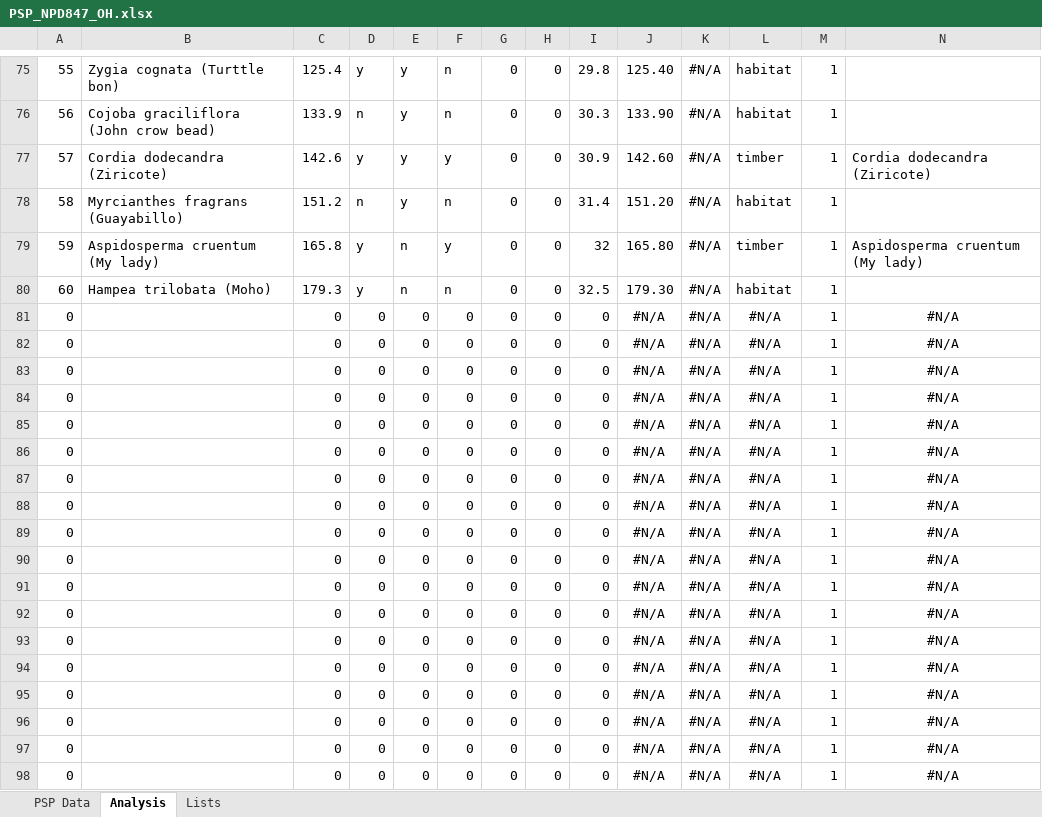
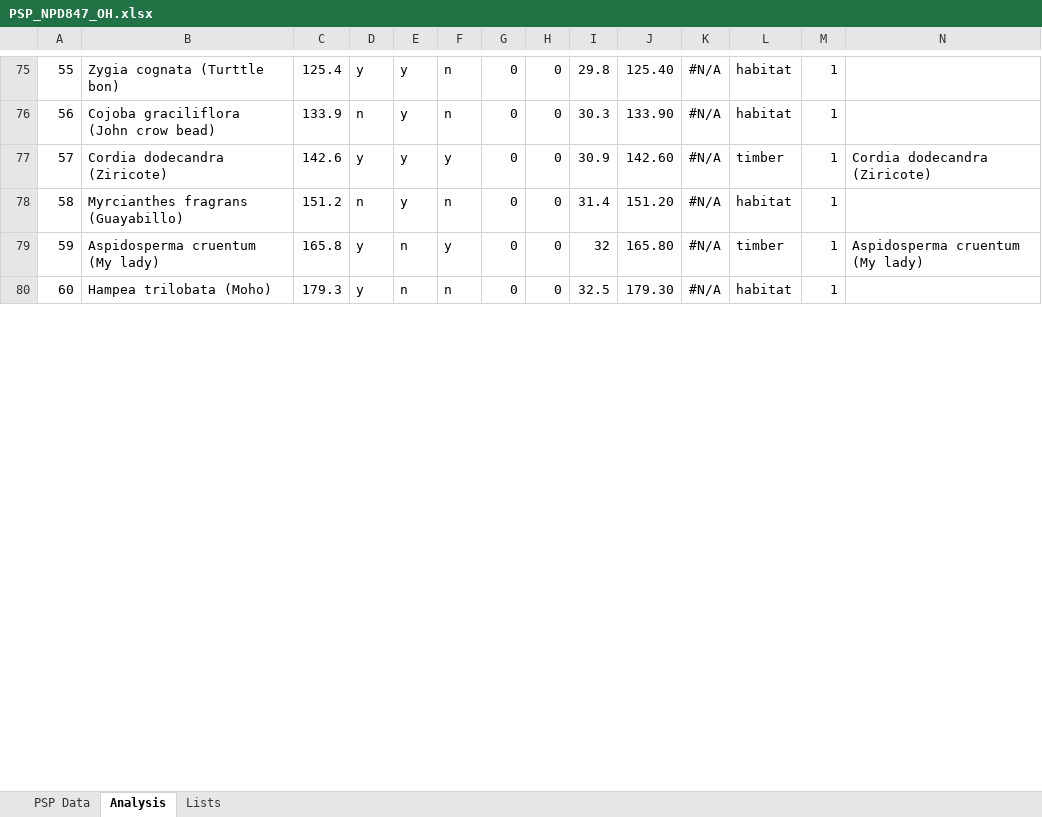
Before and after one commit to ohagen/course_DigitalCompetenceInTheBiologicalSciences, an Excel workbook: data/raw/PSP/PSP_NPD847_OH.xlsx, sheet Analysis, drawn as a sheet; only a part is shown, gaps mark what is left out; values as stored, in another font and other column widths than the file's, no borders; charts and pictures not drawn; removed rows and columns are numbered as before the commit, all else as after; rows hold the shown columns only; the diff covers the shown part only; the diff names each change by its address in the sheet, - before the commit and + after, or states it on an @@ line.

```diff
--- a/data/raw/PSP/PSP_NPD847_OH.xlsx (sheet Analysis)
+++ b/data/raw/PSP/PSP_NPD847_OH.xlsx (sheet Analysis)
-row 81: 0 |  | 0 | 0 | 0 | 0 | 0 | 0 | 0 | #N/A | #N/A | #N/A | 1 | #N/A
-row 82: 0 |  | 0 | 0 | 0 | 0 | 0 | 0 | 0 | #N/A | #N/A | #N/A | 1 | #N/A
-row 83: 0 |  | 0 | 0 | 0 | 0 | 0 | 0 | 0 | #N/A | #N/A | #N/A | 1 | #N/A
-row 84: 0 |  | 0 | 0 | 0 | 0 | 0 | 0 | 0 | #N/A | #N/A | #N/A | 1 | #N/A
-row 85: 0 |  | 0 | 0 | 0 | 0 | 0 | 0 | 0 | #N/A | #N/A | #N/A | 1 | #N/A
-row 86: 0 |  | 0 | 0 | 0 | 0 | 0 | 0 | 0 | #N/A | #N/A | #N/A | 1 | #N/A
-row 87: 0 |  | 0 | 0 | 0 | 0 | 0 | 0 | 0 | #N/A | #N/A | #N/A | 1 | #N/A
-row 88: 0 |  | 0 | 0 | 0 | 0 | 0 | 0 | 0 | #N/A | #N/A | #N/A | 1 | #N/A
-row 89: 0 |  | 0 | 0 | 0 | 0 | 0 | 0 | 0 | #N/A | #N/A | #N/A | 1 | #N/A
-row 90: 0 |  | 0 | 0 | 0 | 0 | 0 | 0 | 0 | #N/A | #N/A | #N/A | 1 | #N/A
-row 91: 0 |  | 0 | 0 | 0 | 0 | 0 | 0 | 0 | #N/A | #N/A | #N/A | 1 | #N/A
-row 92: 0 |  | 0 | 0 | 0 | 0 | 0 | 0 | 0 | #N/A | #N/A | #N/A | 1 | #N/A
-row 93: 0 |  | 0 | 0 | 0 | 0 | 0 | 0 | 0 | #N/A | #N/A | #N/A | 1 | #N/A
-row 94: 0 |  | 0 | 0 | 0 | 0 | 0 | 0 | 0 | #N/A | #N/A | #N/A | 1 | #N/A
-row 95: 0 |  | 0 | 0 | 0 | 0 | 0 | 0 | 0 | #N/A | #N/A | #N/A | 1 | #N/A
-row 96: 0 |  | 0 | 0 | 0 | 0 | 0 | 0 | 0 | #N/A | #N/A | #N/A | 1 | #N/A
-row 97: 0 |  | 0 | 0 | 0 | 0 | 0 | 0 | 0 | #N/A | #N/A | #N/A | 1 | #N/A
-row 98: 0 |  | 0 | 0 | 0 | 0 | 0 | 0 | 0 | #N/A | #N/A | #N/A | 1 | #N/A
```
Also changed, not shown: 20 added rows, 2 removed rows, 23 edited cells and cell formats elsewhere in this sheet, sheet PSP Data, sheet Lists, formulas that keep their value, charts or pictures, data/raw/PSP/PSP_NPD42_OH.xlsx, 5 other files.
